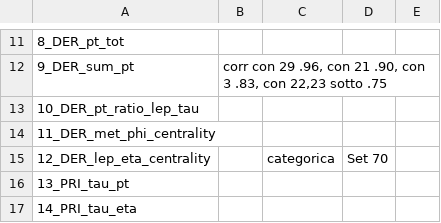
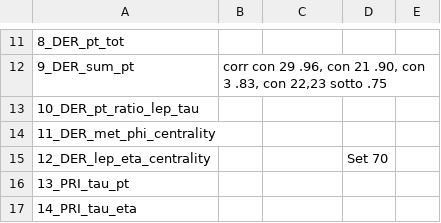
Before and after one commit to maximocrv/higgs_boson_challenge, a CSV file: names_vars_analysis.csv, drawn as a sheet; only a part is shown, gaps mark what is left out; the diff covers the shown part only.

```diff
--- a/names_vars_analysis.csv
+++ b/names_vars_analysis.csv
@@ -14,3 +14,3 @@
 11_DER_met_phi_centrality,,,,
-12_DER_lep_eta_centrality,,categorica,Set 70,
+12_DER_lep_eta_centrality,,,Set 70,
 13_PRI_tau_pt,,,,
```
Also changed, not shown: 6 added rows and 11 edited cells elsewhere in this file, 1 other file.
